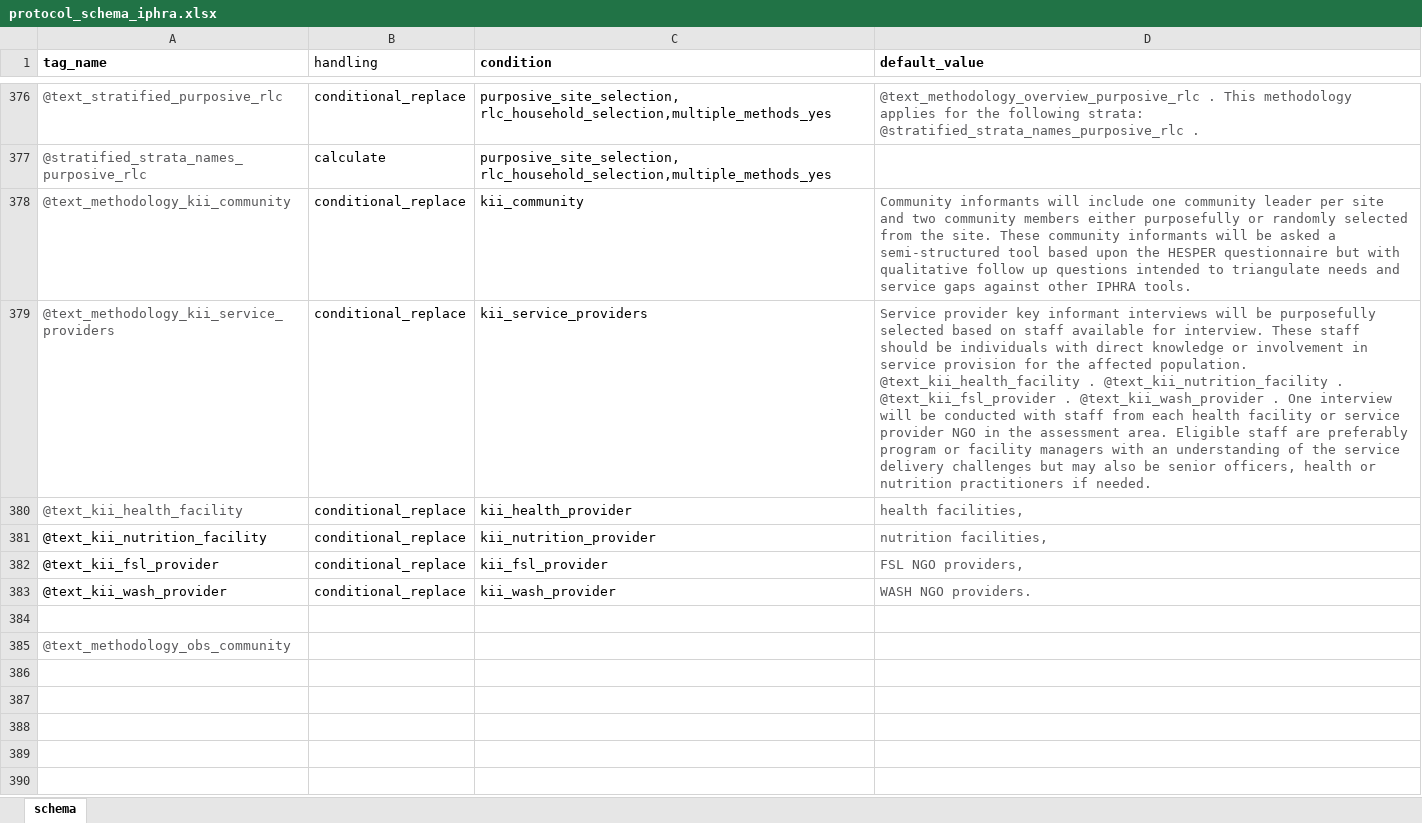
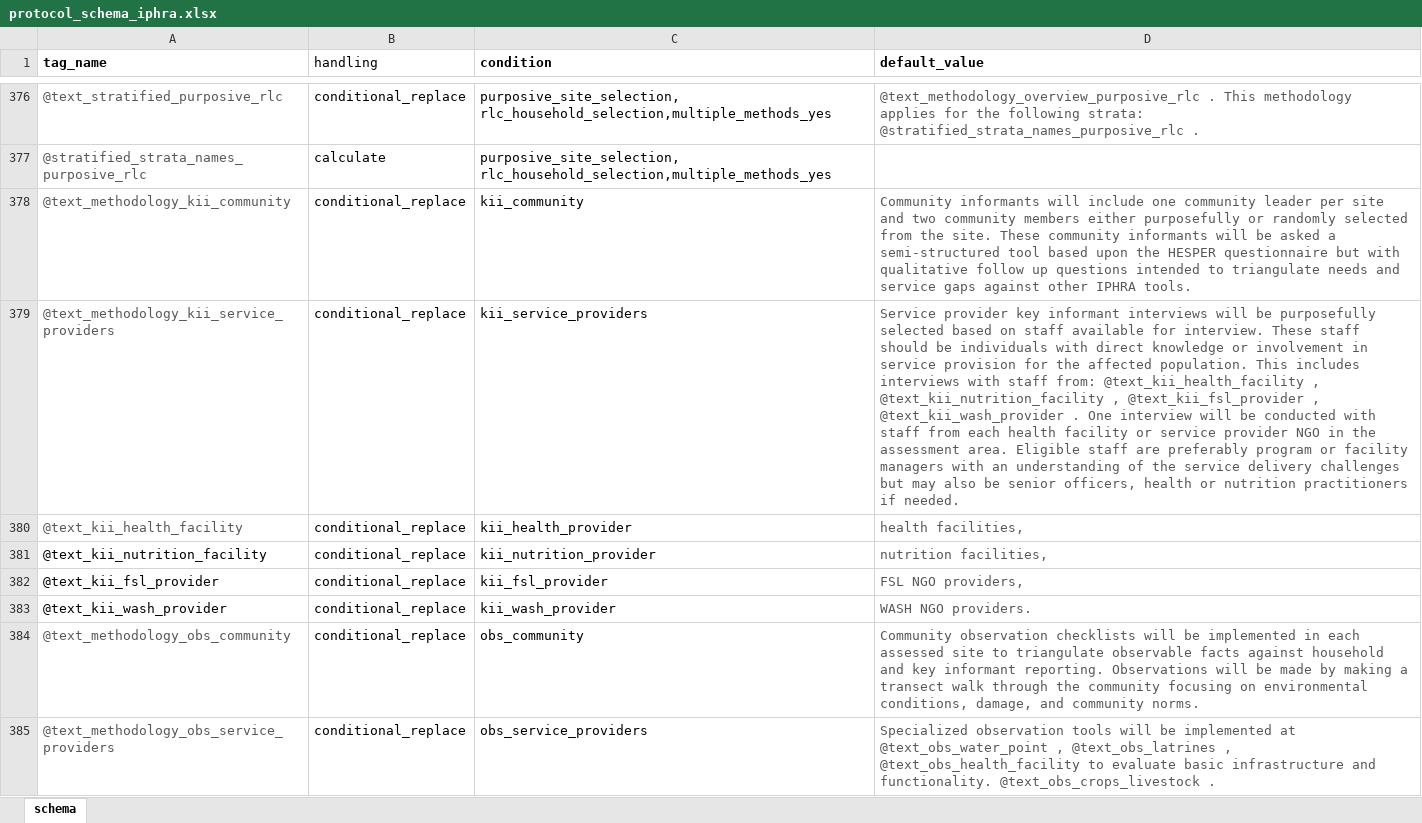
Before and after one commit to SaeedR1987/public_health_resources, an Excel workbook: inst/resources/protocol_schema_iphra.xlsx, sheet schema, drawn as a sheet; only a part is shown, gaps mark what is left out; the shorter side is filled out with more unchanged rows; values as stored, in another font and other column widths than the file's, no borders; removed rows and columns are numbered as before the commit, all else as after; the diff covers the shown part only; the diff names each change by its address in the sheet, - before the commit and + after, or states it on an @@ line.

Commit message:
Update IPHRA protocol schema and template
Replace inst/resources/protocol_schema_iphra.xlsx and inst/resources/reach_tor_iphra_template.docx with updated versions. These changes update the IPHRA protocol schema spreadsheet and the REACH TOR template document (content/format revisions); no source code was modified.

```diff
--- a/inst/resources/protocol_schema_iphra.xlsx (sheet schema)
+++ b/inst/resources/protocol_schema_iphra.xlsx (sheet schema)
-D379 (default_value): …affected population. @text_kii_health_facility . @text_kii_nutrition_facility . @text_kii_fsl_provider . @text_kii_wash_provider .…
+D379 (default_value): …affected population. This includes interviews with staff from: @text_kii_health_facility , @text_kii_nutrition_facility , @text_kii_fsl_provider , @text_kii_wash_provider .…
-row 384: (empty)
-B384 (handling): (empty)
+B384 (handling): conditional_replace
-C384 (condition): (empty)
+C384 (condition): obs_community
-D384 (default_value): (empty)
+D384 (default_value): Community observation checklists will be implemented in each assessed site to triangulate observable facts against household and key informant reporting. Observations will be made by making a transect walk through the community focusing on environmental conditions, damage, and community norms.
+row 385: @text_methodology_obs_service_providers | conditional_replace | obs_service_providers | Specialized observation tools will be implemented at @text_obs_water_point , @text_obs_latrines , @text_obs_health_facility to evaluate basic infrastructure and functionality. @text_obs_crops_livestock .
```
Also changed, not shown: 12 added rows and 2 edited cells elsewhere in this sheet, 1 other file.
